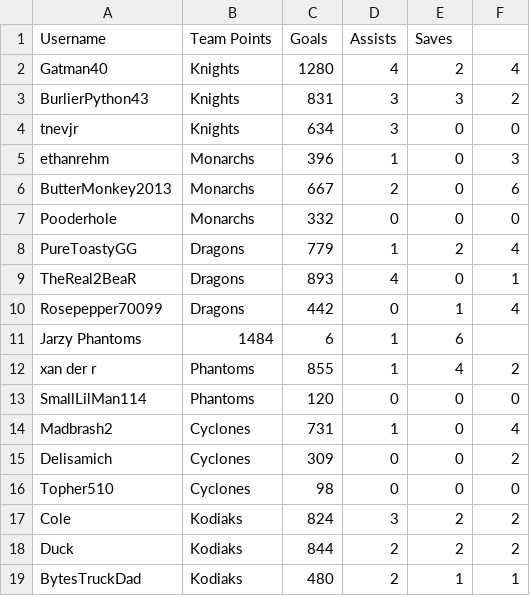
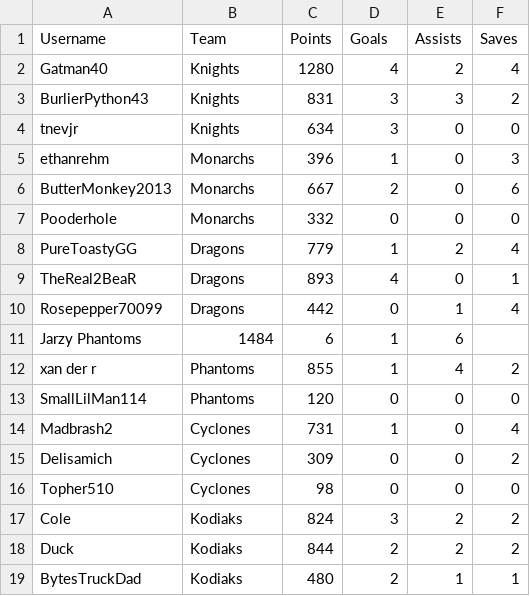
Before and after one commit to PureToastyGG/PureToastyGG.github.io, a CSV file: Raw Scarab Series stats - Week 1.csv, drawn as a sheet.

Commit message:
Update Raw Scarab Series stats - Week 1.csv

```diff
--- a/Raw Scarab Series stats - Week 1.csv
+++ b/Raw Scarab Series stats - Week 1.csv
@@ -1,2 +1,2 @@
-Username,Team	Points,Goals,Assists,Saves
+Username,Team,Points,Goals,Assists,Saves
 Gatman40,Knights,1280,4,2,4
```
